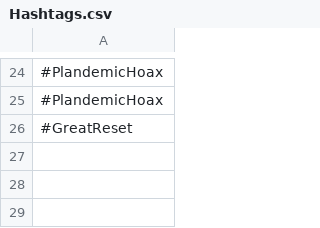
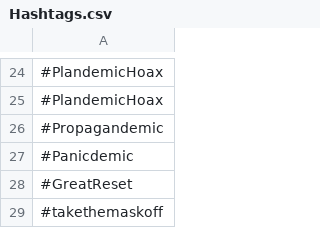
Before and after one commit to BushidoUK/COVID-19-related-SOCMINT, a CSV file: Hashtags.csv, drawn as a sheet; only a part is shown, gaps mark what is left out; the diff names each change by its address in the sheet, - before the commit and + after, or states it on an @@ line.

Commit message:
Update Hashtags.csv

```diff
--- a/Hashtags.csv
+++ b/Hashtags.csv
+row 26: #Propagandemic
+row 27: #Panicdemic
+row 29: #takethemaskoff
```
